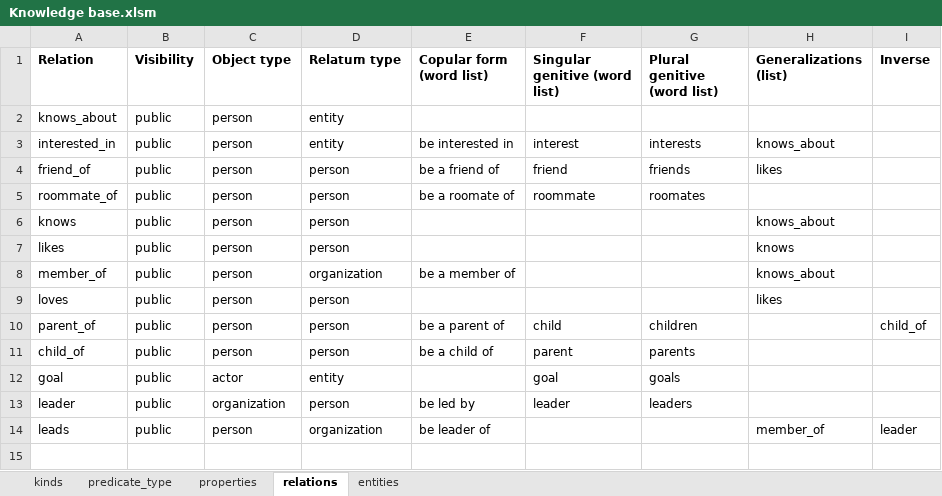
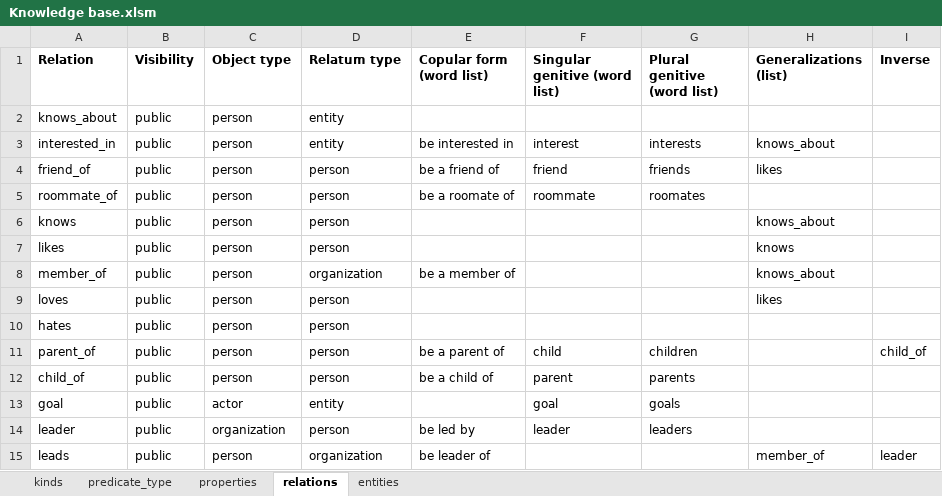
Before and after one commit to ianhorswill/MKULTRA, an Excel workbook: Assets/Ontology/Knowledge base.xlsm, sheet relations, drawn as a sheet; values as stored, in another font and other column widths than the file's, no borders; the diff names each change by its address in the sheet, - before the commit and + after, or states it on an @@ line.

Commit message:
Added definition for hates relation

```diff
--- a/Assets/Ontology/Knowledge base.xlsm (sheet relations)
+++ b/Assets/Ontology/Knowledge base.xlsm (sheet relations)
+row 10: hates | public | person | person
```
Also changed, not shown: 1 other file.
